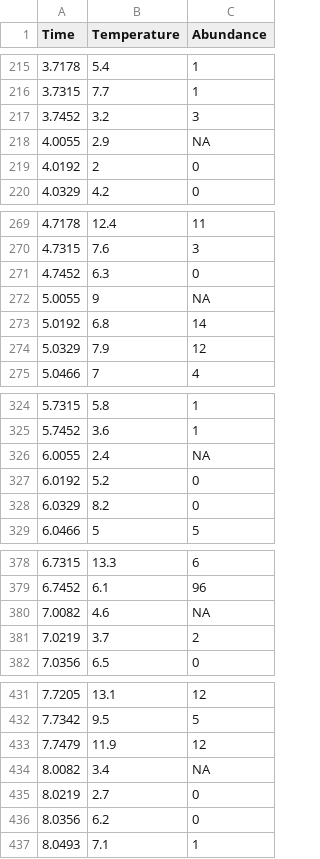
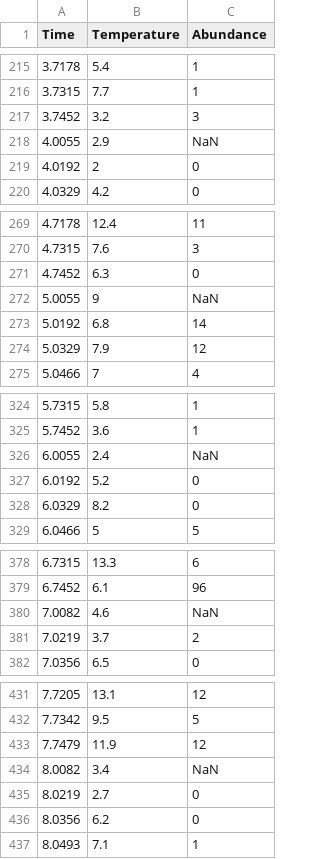
Before and after one commit to tanyalrogers/MTE_EDM, a CSV file: data/field_data_interpolated/Tea tortrix_1.csv, drawn as a sheet; only a part is shown, gaps mark what is left out; the diff covers the shown part only.

```diff
--- a/data/field_data_interpolated/Tea tortrix_1.csv
+++ b/data/field_data_interpolated/Tea tortrix_1.csv
@@ -217,3 +217,3 @@
 3.7452,3.2,3
-4.0055,2.9,NA
+4.0055,2.9,NaN
 4.0192,2,0
@@ -271,3 +271,3 @@
 4.7452,6.3,0
-5.0055,9,NA
+5.0055,9,NaN
 5.0192,6.8,14
@@ -325,3 +325,3 @@
 5.7452,3.6,1
-6.0055,2.4,NA
+6.0055,2.4,NaN
 6.0192,5.2,0
@@ -379,3 +379,3 @@
 6.7452,6.1,96
-7.0082,4.6,NA
+7.0082,4.6,NaN
 7.0219,3.7,2
@@ -433,3 +433,3 @@
 7.7479,11.9,12
-8.0082,3.4,NA
+8.0082,3.4,NaN
 8.0219,2.7,0
```
Also changed, not shown: 57 edited cells elsewhere in this file, data/TPC_EDM_output.csv, 10 other files.
